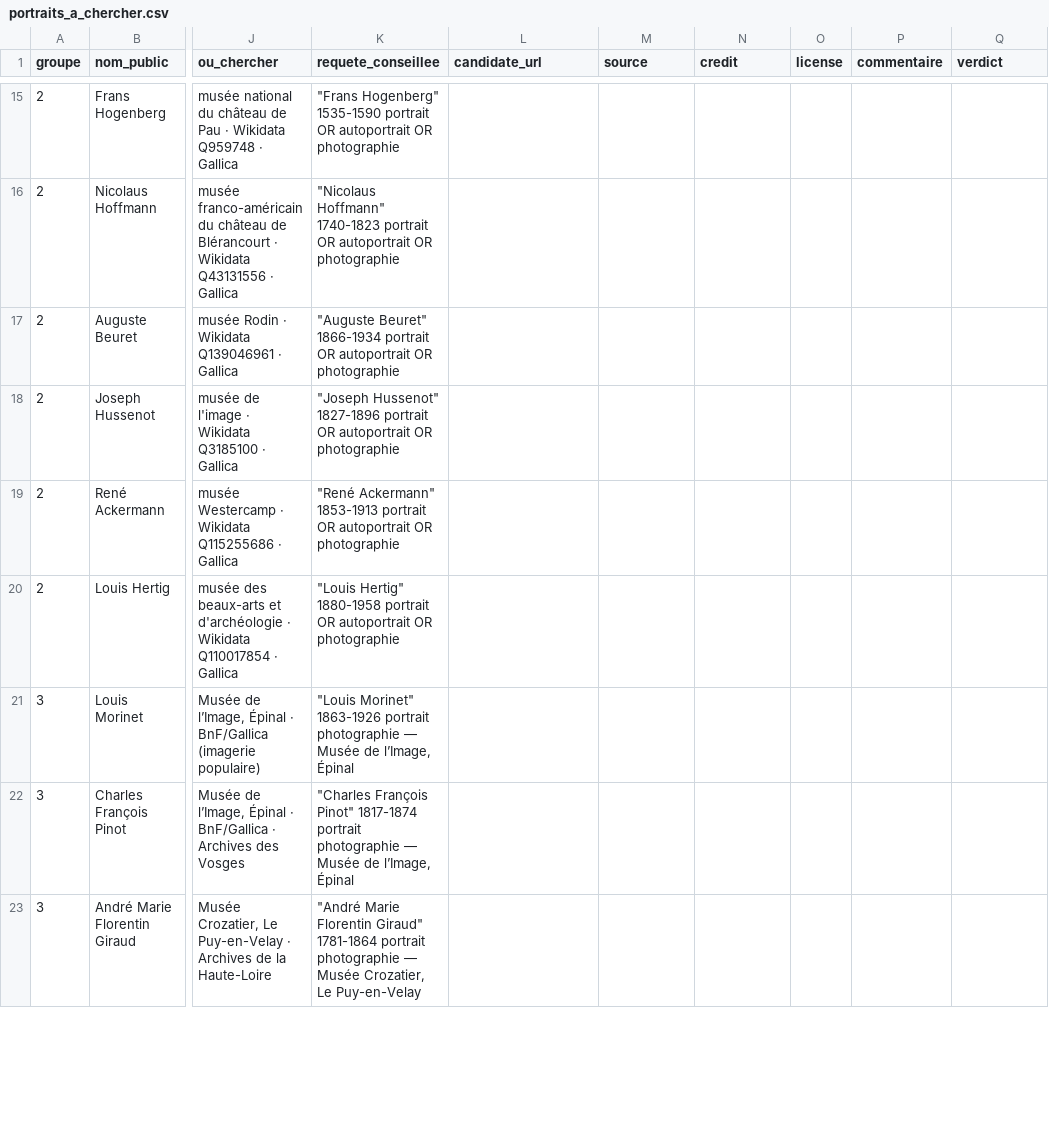
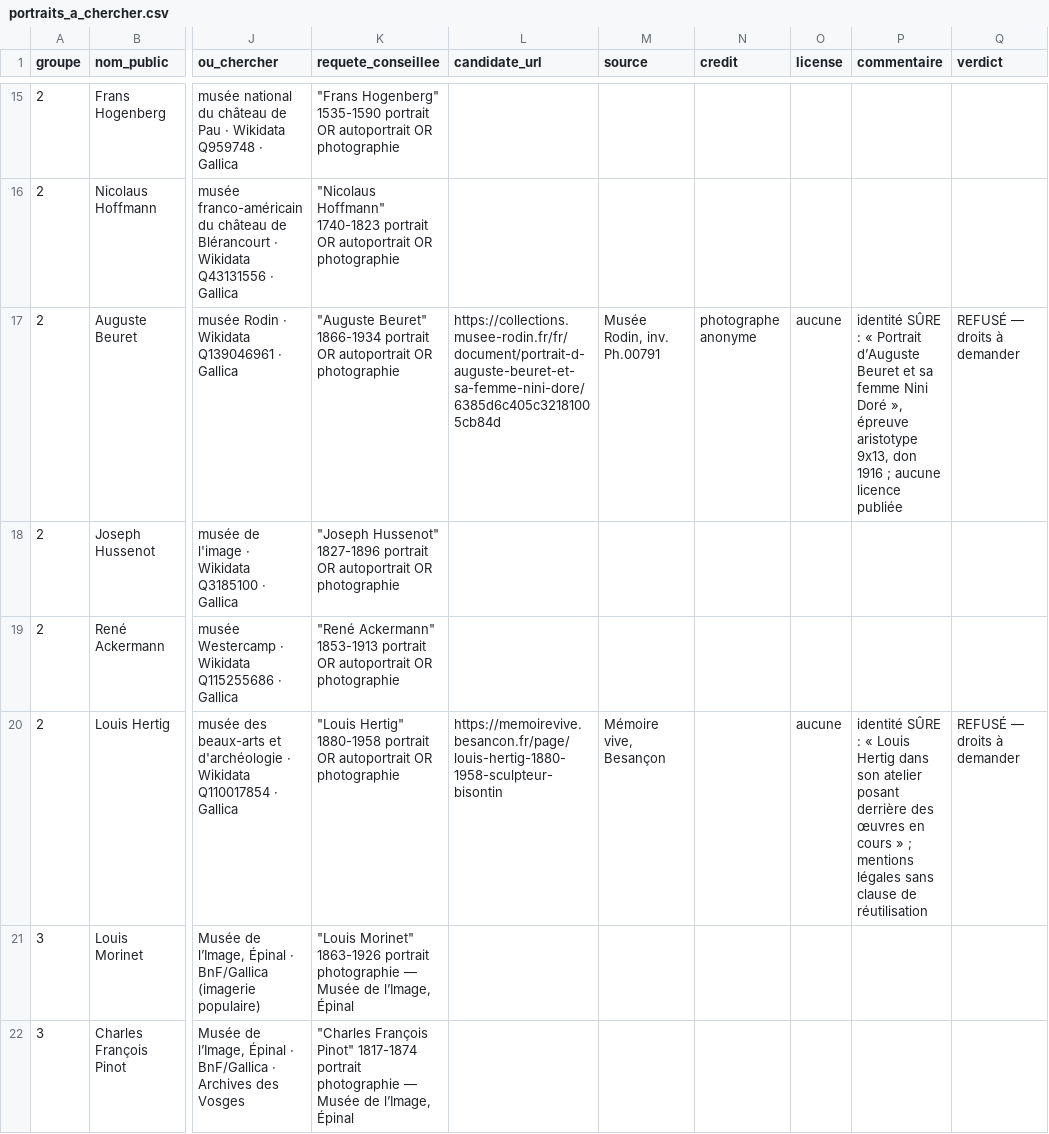
Before and after one commit to hericlibong/inventaire-du-doute, a CSV file: data/exports/portraits_a_chercher.csv, drawn as a sheet; only a part is shown, gaps mark what is left out; the shorter side is filled out with more unchanged rows; the diff covers the shown part only; the diff names each change by its address in the sheet, - before the commit and + after, or states it on an @@ line.

Commit message:
Portraits · Les frères Duthoit, et six candidats refusés faute de droits
Premier retour de recherche manuelle : huit candidats, deux intégrés. Le corpus
passe à 71 portraits ; 31 artistes restent sans visage.

Aucun des six refus ne porte sur l'identité — elle est sûre dans quatre cas sur
six. Tous portent sur le droit de réutilisation. Le portrait d'Ensfelder, aux
musées de Strasbourg, porte « 1836-1876 », exactement les dates que Joconde écrit,
et reste inutilisable : « veuillez contacter la photothèque ». Un crédit n'est pas
une autorisation, un © seul n'est pas une licence, une image sans provenance ne
s'utilise pas.

Ces quatre-là ne sont plus des introuvables pour autant : le portrait existe, il
est identifié, il est dans une institution nommée. Il ne manque qu'une
autorisation — quatre demandes ciblées.

Les deux portraits intégrés viennent d'une seule image : une planche imprimée du
XIXe que Commons publie sous CC BY-SA, portant les deux frères Duthoit côte à
côte, chacun légendé avec ses dates. Celles d'Aimé sont exactement celles de
Joconde. Le mécanisme gagne donc deux choses : une route par fichier désigné à la
main, pour les cas où P18 ne donne rien ou donne autre chose qu'un visage, et un
recadrage, parce qu'une planche à deux visages ne peut pas illustrer deux fiches
telle quelle.

Le crédit disait faux : « Portrait d'Aimé Duthoit, par Bycro » attribuait à un
contributeur de 2021 une photographie du siècle précédent. L'auteur et le
reproducteur sont désormais distingués dans le manifeste comme dans la légende.

```diff
--- a/data/exports/portraits_a_chercher.csv
+++ b/data/exports/portraits_a_chercher.csv
-L17 (candidate_url): (empty)
+L17 (candidate_url): https://collections.musee-rodin.fr/fr/document/portrait-d-auguste-beuret-et-sa-femme-nini-dore/6385d6c405c32181005cb84d
-M17 (source): (empty)
+M17 (source): Musée Rodin, inv. Ph.00791
-N17 (credit): (empty)
+N17 (credit): photographe anonyme
-O17 (license): (empty)
+O17 (license): aucune
-P17 (commentaire): (empty)
+P17 (commentaire): identité SÛRE : « Portrait d’Auguste Beuret et sa femme Nini Doré », épreuve aristotype 9x13, don 1916 ; aucune licence publiée
-Q17 (verdict): (empty)
+Q17 (verdict): REFUSÉ — droits à demander
-L20 (candidate_url): (empty)
+L20 (candidate_url): https://memoirevive.besancon.fr/page/louis-hertig-1880-1958-sculpteur-bisontin
-M20 (source): (empty)
+M20 (source): Mémoire vive, Besançon
-O20 (license): (empty)
+O20 (license): aucune
-P20 (commentaire): (empty)
+P20 (commentaire): identité SÛRE : « Louis Hertig dans son atelier posant derrière des œuvres en cours » ; mentions légales sans clause de réutilisation
-Q20 (verdict): (empty)
+Q20 (verdict): REFUSÉ — droits à demander
```
Also changed, not shown: 34 edited cells elsewhere in this file, 7 other files.
